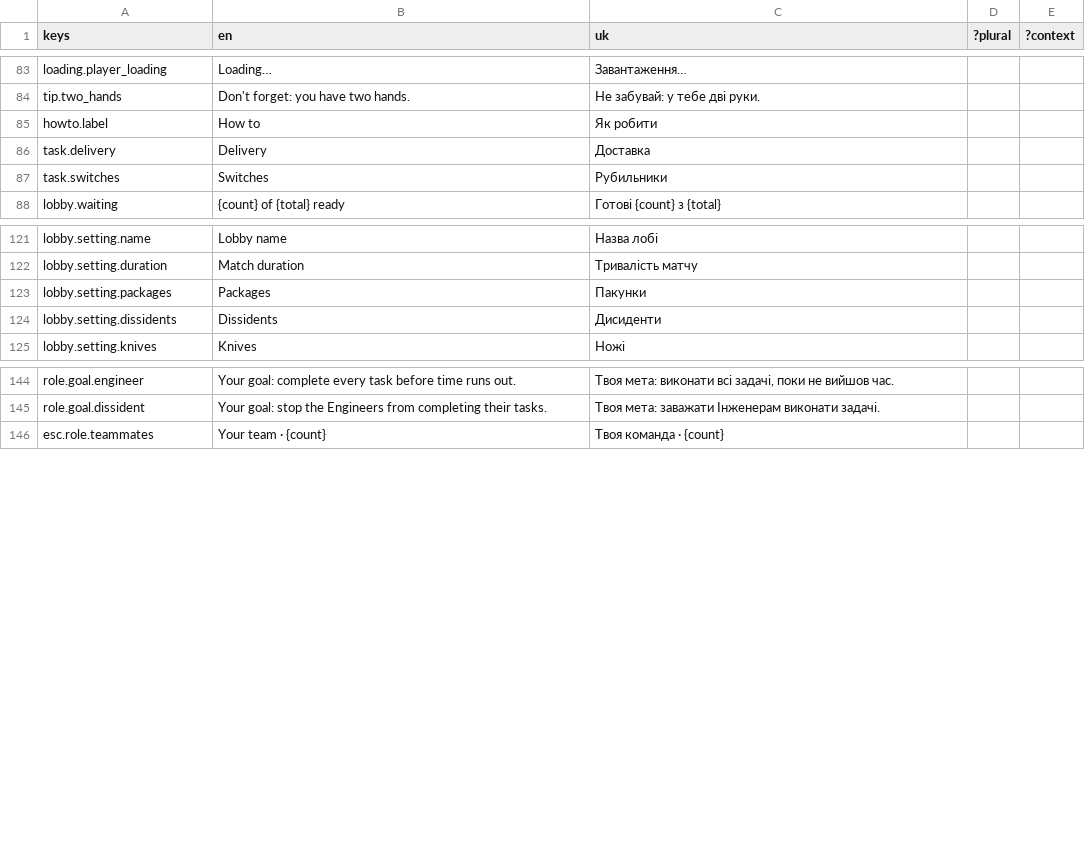
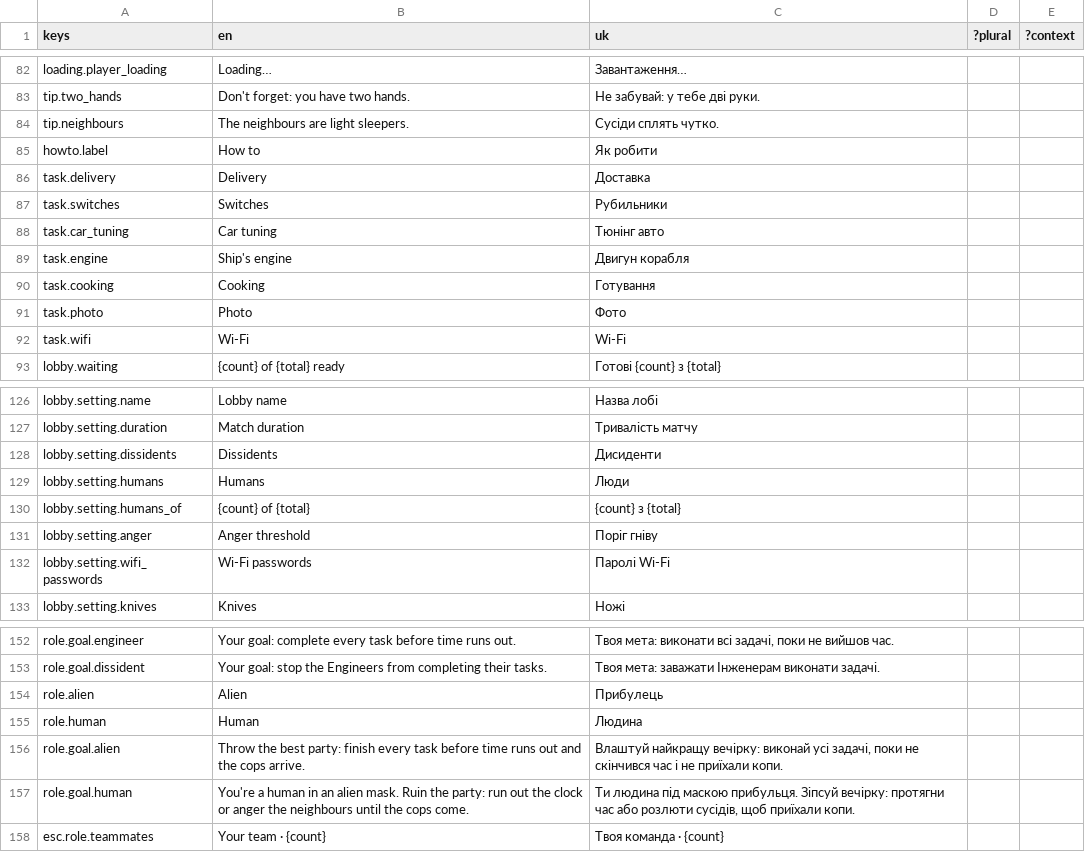
Before and after one commit to xperiaroco2/prime-game-ui, a CSV file: copy/strings.csv, drawn as a sheet; only a part is shown, gaps mark what is left out; removed rows and columns are numbered as before the commit, all else as after; the diff covers the shown part only; the diff names each change by its address in the sheet, - before the commit and + after, or states it on an @@ line.

```diff
--- a/copy/strings.csv
+++ b/copy/strings.csv
+row 84: tip.neighbours | The neighbours are light sleepers. | Сусіди сплять чутко.
+row 88: task.car_tuning | Car tuning | Тюнінг авто
+row 89: task.engine | Ship's engine | Двигун корабля
+row 90: task.cooking | Cooking | Готування
+row 91: task.photo | Photo | Фото
+row 92: task.wifi | Wi-Fi | Wi-Fi
-row 123: lobby.setting.packages | Packages | Пакунки
+row 129: lobby.setting.humans | Humans | Люди
+row 130: lobby.setting.humans_of | {count} of {total} | {count} з {total}
+row 131: lobby.setting.anger | Anger threshold | Поріг гніву
+row 132: lobby.setting.wifi_passwords | Wi-Fi passwords | Паролі Wi-Fi
+row 154: role.alien | Alien | Прибулець
+row 155: role.human | Human | Людина
+row 156: role.goal.alien | Throw the best party: finish every task before time runs out and the cops arrive. | Влаштуй найкращу вечірку: виконай усі задачі, поки не скінчився час і не приїхали копи.
+row 157: role.goal.human | You're a human in an alien mask. Ruin the party: run out the clock or anger the neighbours until the cops come. | Ти людина під маскою прибульця. Зіпсуй вечірку: протягни час або розлюти сусідів, щоб приїхали копи.
```
Also changed, not shown: 2 added rows and 3 removed rows elsewhere in this file, 45 other files.
